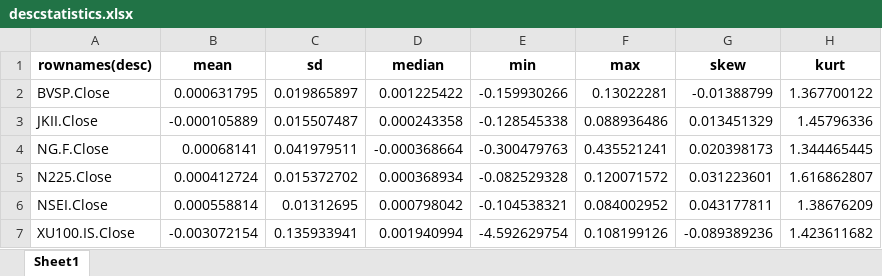
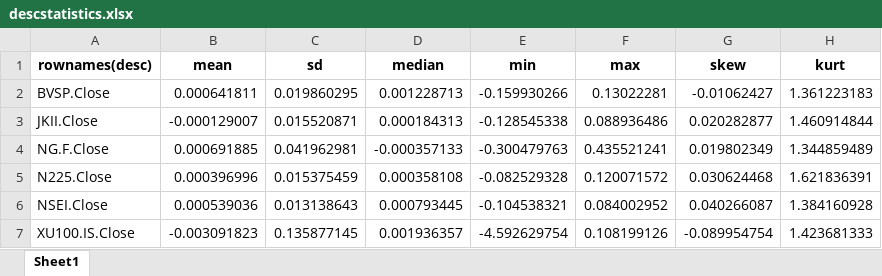
Before and after one commit to Foha2001/ukrainn-war, an Excel workbook: descstatistics.xlsx, sheet Sheet1, drawn as a sheet; only a part is shown; values as stored, in another font and other column widths than the file's, no borders; the diff covers the shown part only; the diff names each change by its address in the sheet, - before the commit and + after, or states it on an @@ line.

```diff
--- a/descstatistics.xlsx (sheet Sheet1)
+++ b/descstatistics.xlsx (sheet Sheet1)
-B2 (mean): 0.000631795
+B2 (mean): 0.000641811
-C2 (sd): 0.019865897
+C2 (sd): 0.019860295
-D2 (median): 0.001225422
+D2 (median): 0.001228713
-G2 (skew): -0.01388799
+G2 (skew): -0.01062427
-H2 (kurt): 1.367700122
+H2 (kurt): 1.361223183
-B3 (mean): -0.000105889
+B3 (mean): -0.000129007
-C3 (sd): 0.015507487
+C3 (sd): 0.015520871
-D3 (median): 0.000243358
+D3 (median): 0.000184313
-G3 (skew): 0.013451329
+G3 (skew): 0.020282877
-H3 (kurt): 1.45796336
+H3 (kurt): 1.460914844
-B4 (mean): 0.00068141
+B4 (mean): 0.000691885
-C4 (sd): 0.041979511
+C4 (sd): 0.041962981
-D4 (median): -0.000368664
+D4 (median): -0.000357133
-G4 (skew): 0.020398173
+G4 (skew): 0.019802349
-H4 (kurt): 1.344465445
+H4 (kurt): 1.344859489
-B5 (mean): 0.000412724
+B5 (mean): 0.000396996
-C5 (sd): 0.015372702
+C5 (sd): 0.015375459
-D5 (median): 0.000368934
+D5 (median): 0.000358108
-G5 (skew): 0.031223601
+G5 (skew): 0.030624468
-H5 (kurt): 1.616862807
+H5 (kurt): 1.621836391
-B6 (mean): 0.000558814
+B6 (mean): 0.000539036
-C6 (sd): 0.01312695
+C6 (sd): 0.013138643
-D6 (median): 0.000798042
+D6 (median): 0.000793445
-G6 (skew): 0.043177811
+G6 (skew): 0.040266087
-H6 (kurt): 1.38676209
+H6 (kurt): 1.384160928
-B7 (mean): -0.003072154
+B7 (mean): -0.003091823
-C7 (sd): 0.135933941
+C7 (sd): 0.135877145
-D7 (median): 0.001940994
+D7 (median): 0.001936357
-G7 (skew): -0.089389236
+G7 (skew): -0.089954754
-H7 (kurt): 1.423611682
+H7 (kurt): 1.423681333
```
Also changed, not shown: 89 edited cells elsewhere in this sheet, return.xlsx, 1 other file.
